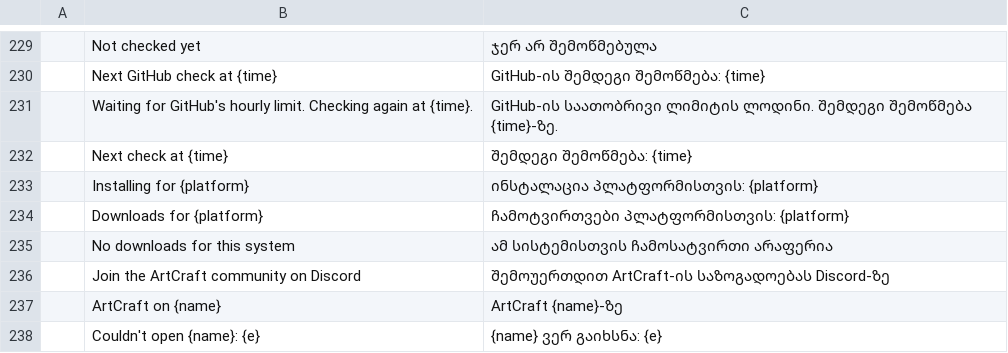
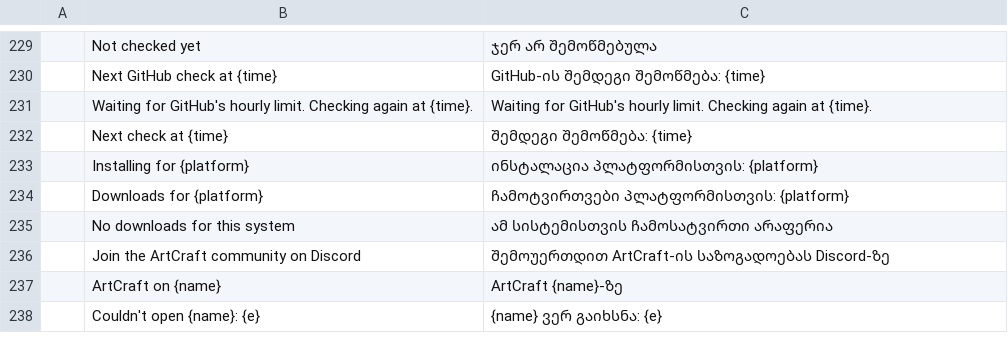
Before and after one commit to storytold/craft-launcher, a TSV file: crates/ui-egui/src/i18n/ka.tsv, drawn as a sheet; only a part is shown, gaps mark what is left out; the diff names each change by its address in the sheet, - before the commit and + after, or states it on an @@ line.

Commit message:
nightly: keep the new waiting line English, as feature PRs must
AGENTS.md rule 16: a feature PR carries English only, and translations land in
storytold/craft-i18n. The row is a fallback row in every catalog - the English text
as its value - rather than fourteen translations invented here.

```diff
--- a/crates/ui-egui/src/i18n/ka.tsv
+++ b/crates/ui-egui/src/i18n/ka.tsv
-C231: GitHub-ის საათობრივი ლიმიტის ლოდინი. შემდეგი შემოწმება {time}-ზე.
+C231: Waiting for GitHub's hourly limit. Checking again at {time}.
```
Also changed, not shown: crates/ui-egui/src/i18n/es.tsv, crates/ui-egui/src/i18n/hu.tsv, 11 other files.
